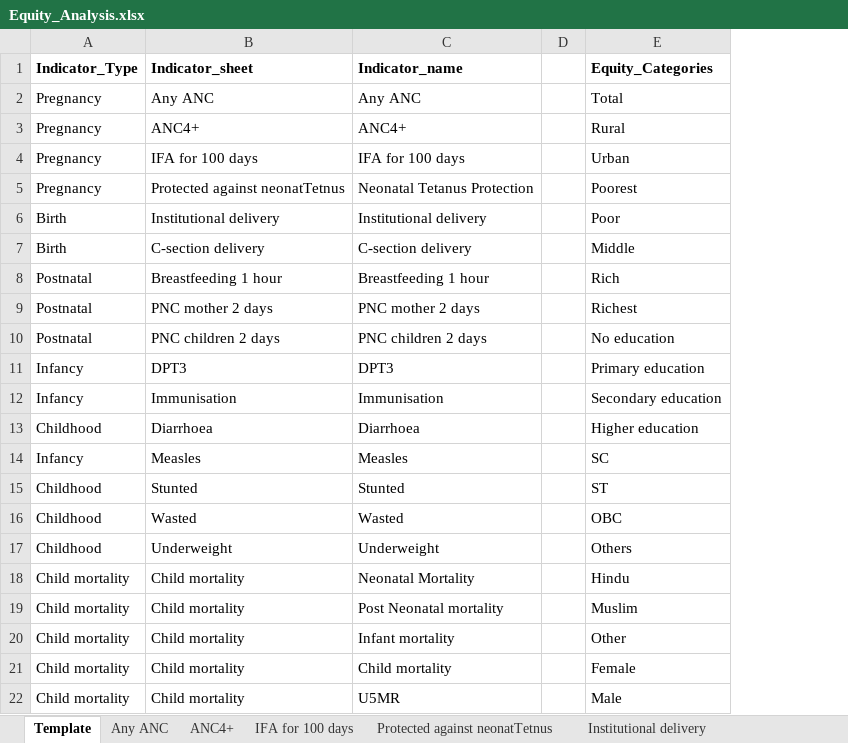
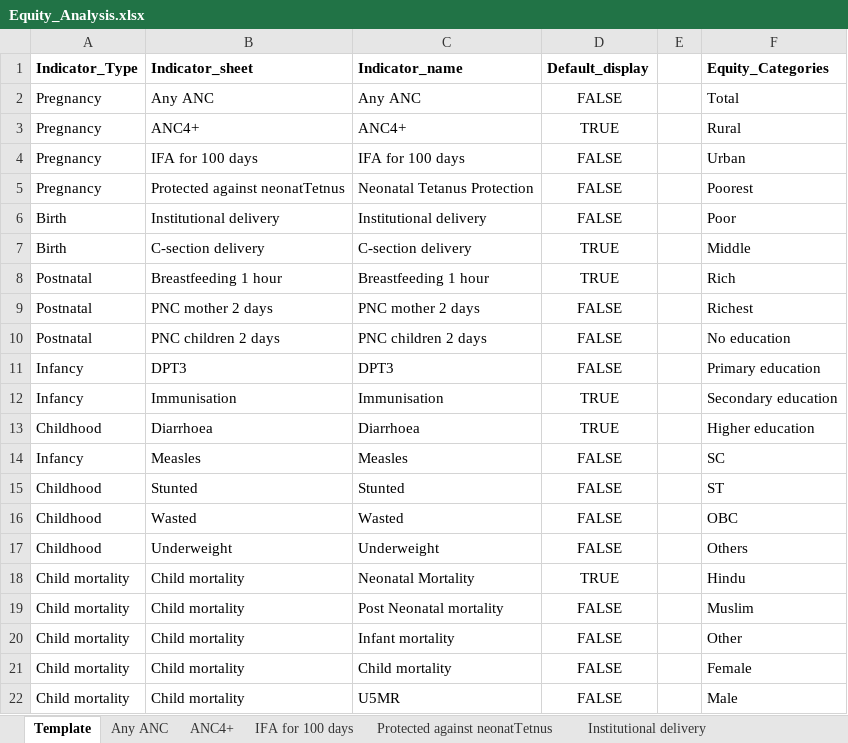
Before and after one commit to beto-Sibileau/ico-nfhs-multipage, an Excel workbook: datasets/Equity_Analysis.xlsx, sheet Template, drawn as a sheet; values as stored, in another font and other column widths than the file's, no borders; the diff names each change by its address in the sheet, - before the commit and + after, or states it on an @@ line.

Commit message:
added column for display defautls

```diff
--- a/datasets/Equity_Analysis.xlsx (sheet Template)
+++ b/datasets/Equity_Analysis.xlsx (sheet Template)
+column D (Default_display), rows 2-22: FALSE | TRUE | FALSE | FALSE | FALSE | TRUE | TRUE | FALSE | FALSE | FALSE | TRUE | TRUE | FALSE | FALSE | FALSE | FALSE | TRUE | FALSE | FALSE | FALSE | FALSE
```
